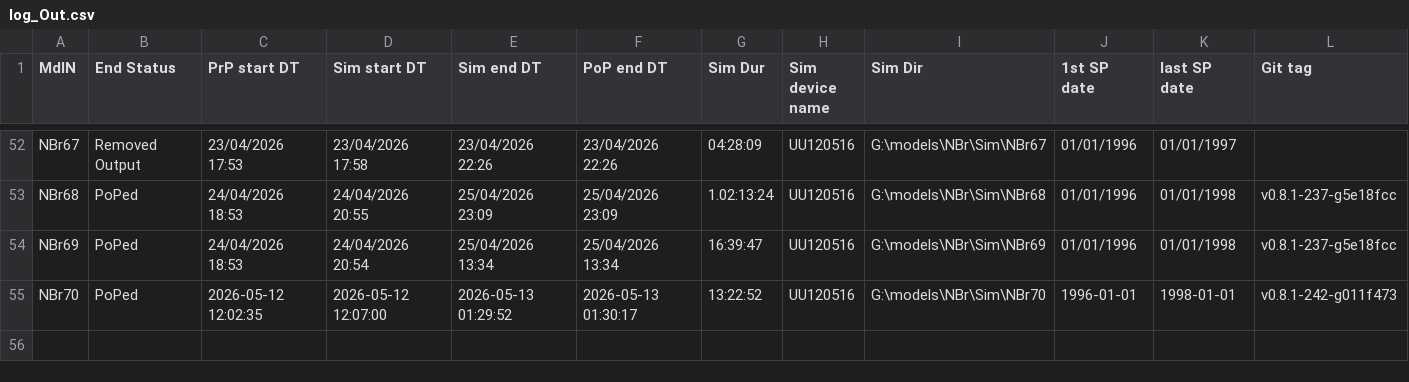
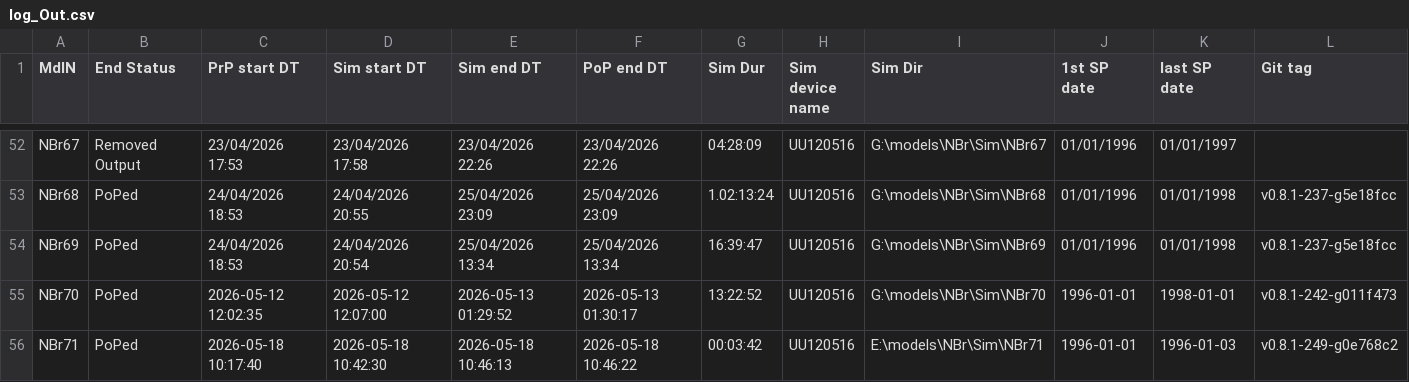
Before and after one commit to Ydrolog/WS_Mdl, a CSV file: Mng/log_Out.csv, drawn as a sheet; only a part is shown, gaps mark what is left out; rows hold the shown columns only; the diff names each change by its address in the sheet, - before the commit and + after, or states it on an @@ line.

```diff
--- a/Mng/log_Out.csv
+++ b/Mng/log_Out.csv
+row 56: NBr71 | PoPed | 2026-05-18 10:17:40 | 2026-05-18 10:42:30 | 2026-05-18 10:46:13 | 2026-05-18 10:46:22 | 00:03:42 | UU120516 | E:\models\NBr\Sim\NBr71 | 1996-01-01 | 1996-01-03 | v0.8.1-249-g0e768c2
```
Also changed, not shown: Mng/log_Cfg.csv, 5 other files.
